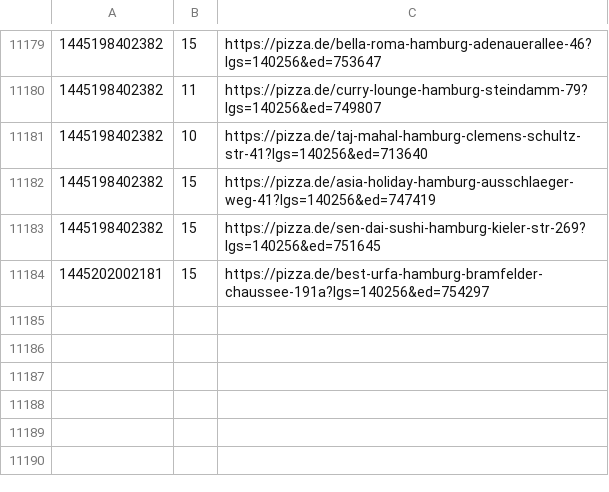
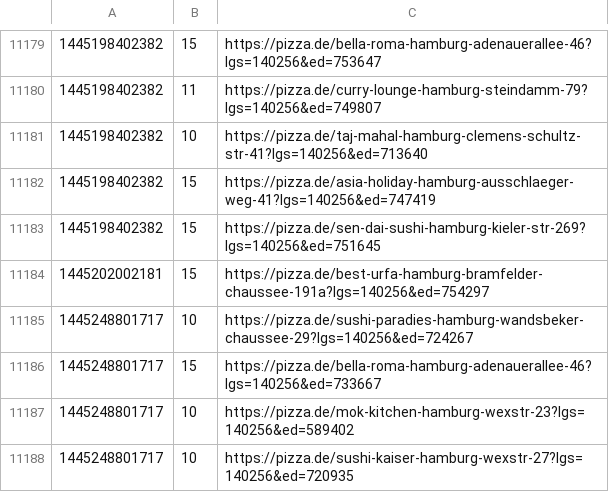
Before and after one commit to pizzadealer/data, a CSV file: 20355_st_pauli.csv, drawn as a sheet; only a part is shown, gaps mark what is left out; the diff names each change by its address in the sheet, - before the commit and + after, or states it on an @@ line.

Commit message:
New Data

```diff
--- a/20355_st_pauli.csv
+++ b/20355_st_pauli.csv
+row 11185: 1445248801717 | 10 | https://pizza.de/sushi-paradies-hamburg-wandsbeker-chaussee-29?lgs=140256&ed=724267
+row 11186: 1445248801717 | 15 | https://pizza.de/bella-roma-hamburg-adenauerallee-46?lgs=140256&ed=733667
+row 11187: 1445248801717 | 10 | https://pizza.de/mok-kitchen-hamburg-wexstr-23?lgs=140256&ed=589402
+row 11188: 1445248801717 | 10 | https://pizza.de/sushi-kaiser-hamburg-wexstr-27?lgs=140256&ed=720935
```
Also changed, not shown: 20539_rothenburgsort.csv.
